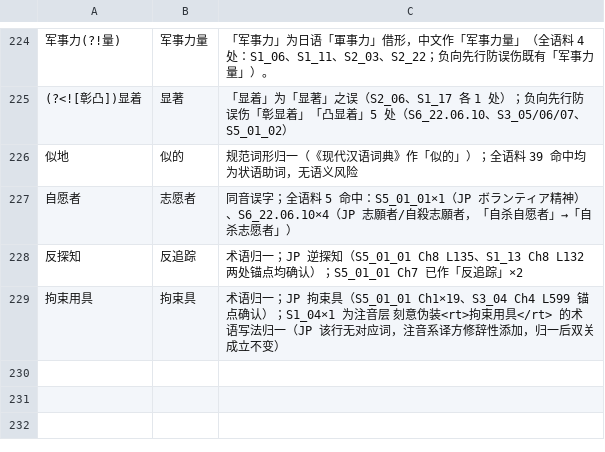
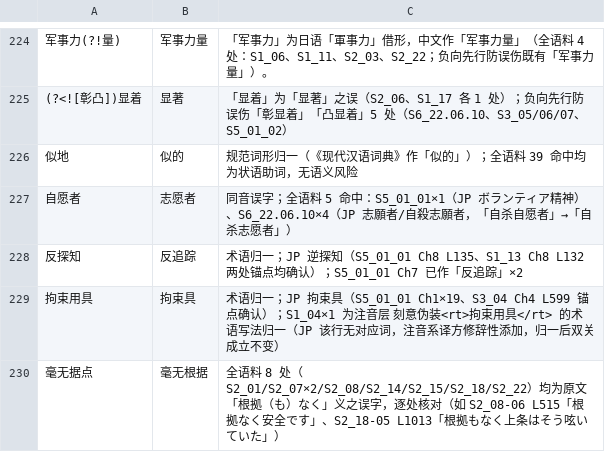
Before and after one commit to CCXXXI/index-Y, a TSV file: rules/_common.tsv, drawn as a sheet; only a part is shown, gaps mark what is left out; the diff names each change by its address in the sheet, - before the commit and + after, or states it on an @@ line.

```diff
--- a/rules/_common.tsv
+++ b/rules/_common.tsv
+row 230: 毫无据点 | 毫无根据 | 全语料 8 处（S2_01/S2_07×2/S2_08/S2_14/S2_15/S2_18/S2_22）均为原文「根拠（も）なく」义之误字，逐处核对（如 S2_08-06 L515「根拠なく安全です」、S2_18-05 L1013「根拠もなく上条はそう呟いていた」）
```
Also changed, not shown: 12 other files.
